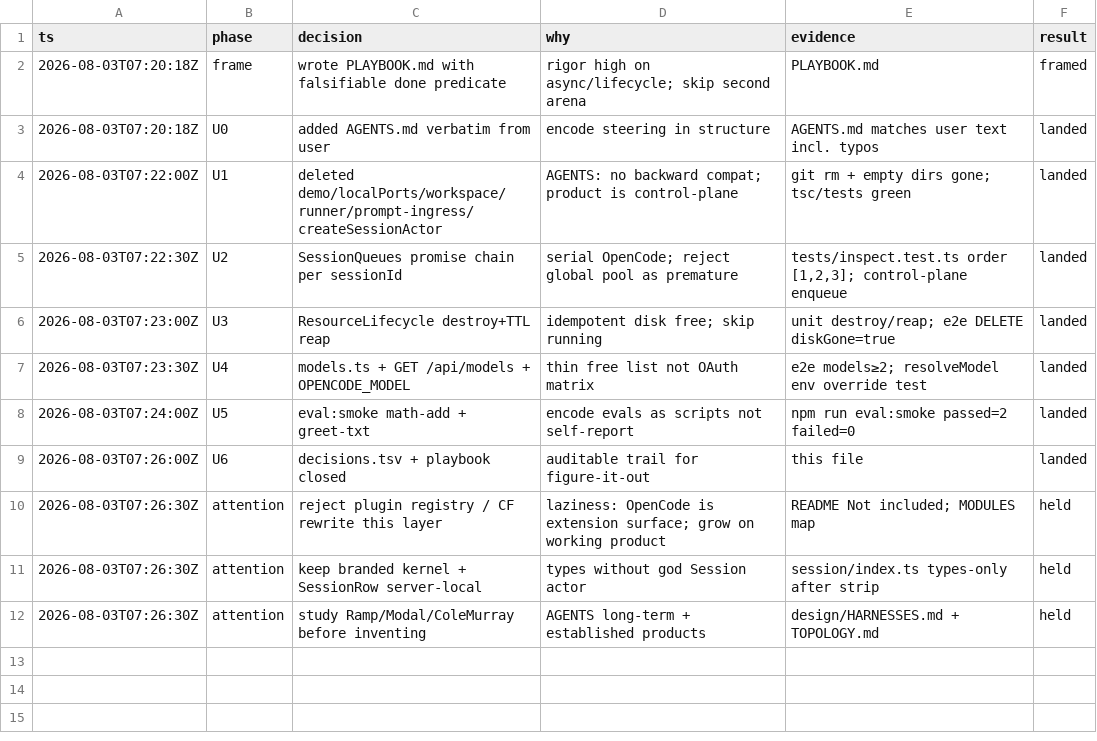
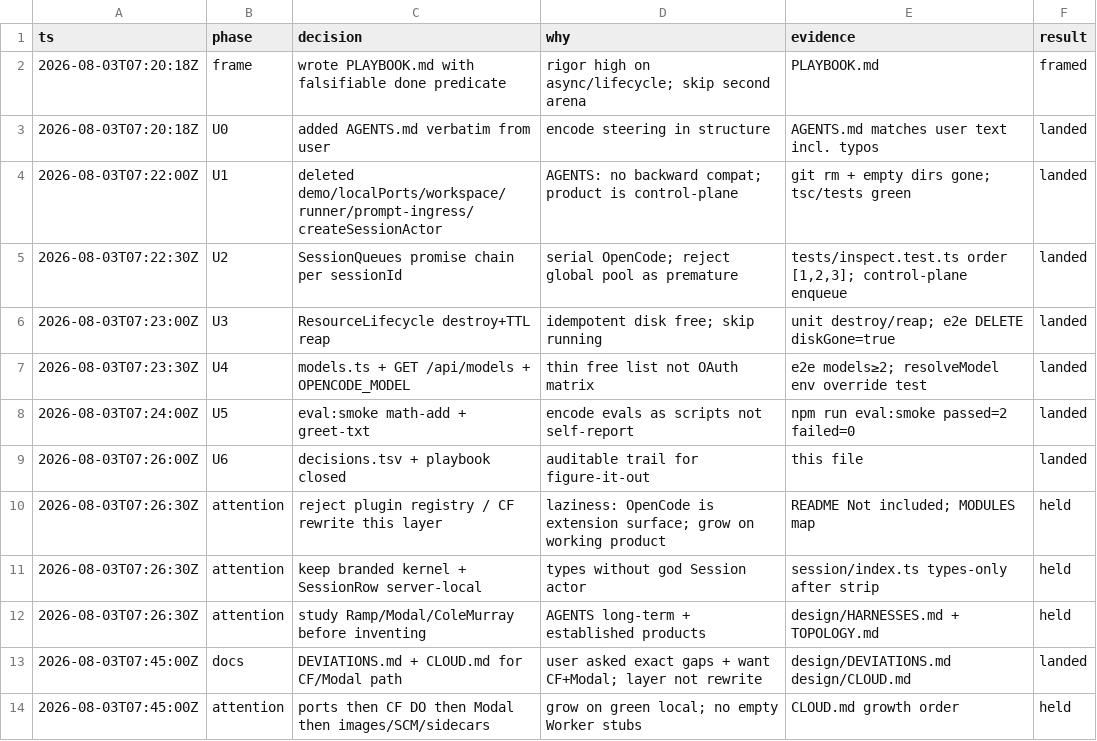
Before and after one commit to nikhil-vytla/hatch, a TSV file: inspect-background-agent/decisions.tsv, drawn as a sheet; the diff names each change by its address in the sheet, - before the commit and + after, or states it on an @@ line.

```diff
--- a/inspect-background-agent/decisions.tsv
+++ b/inspect-background-agent/decisions.tsv
+row 13: 2026-08-03T07:45:00Z | docs | DEVIATIONS.md + CLOUD.md for CF/Modal path | user asked exact gaps + want CF+Modal; layer not rewrite | design/DEVIATIONS.md design/CLOUD.md | landed
+row 14: 2026-08-03T07:45:00Z | attention | ports then CF DO then Modal then images/SCM/sidecars | grow on green local; no empty Worker stubs | CLOUD.md growth order | held
```
Also changed, not shown: 9 other files.
